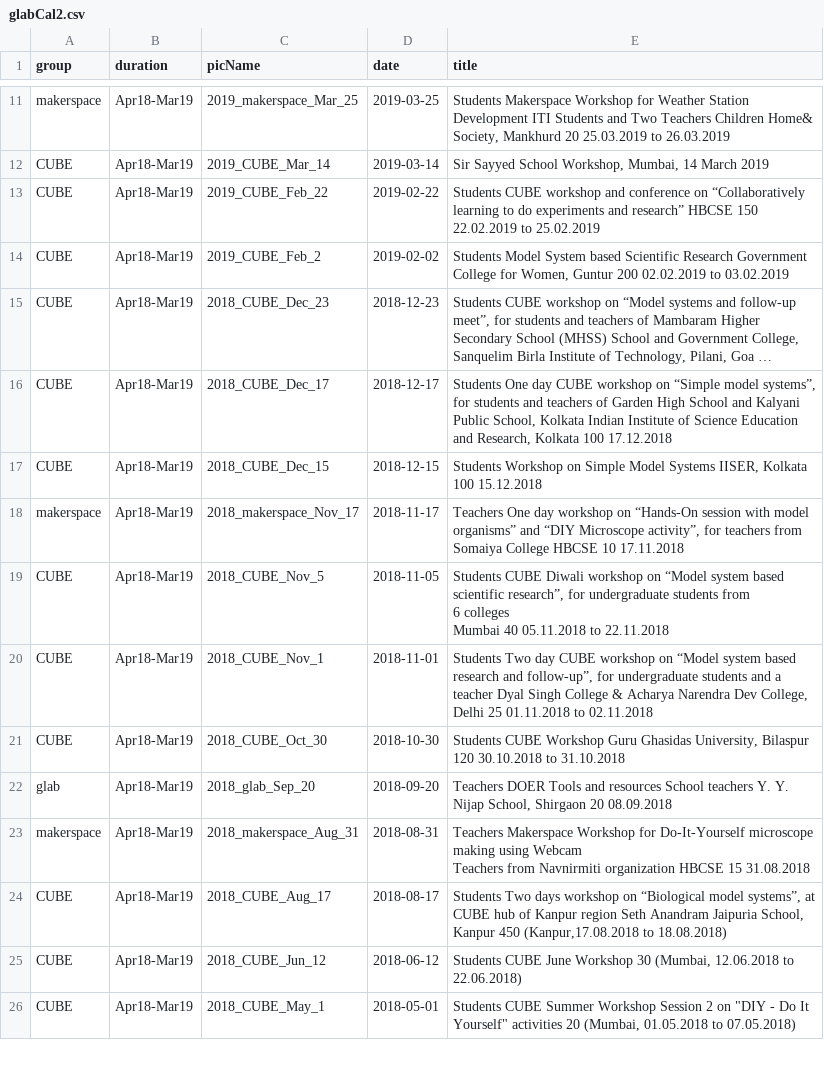
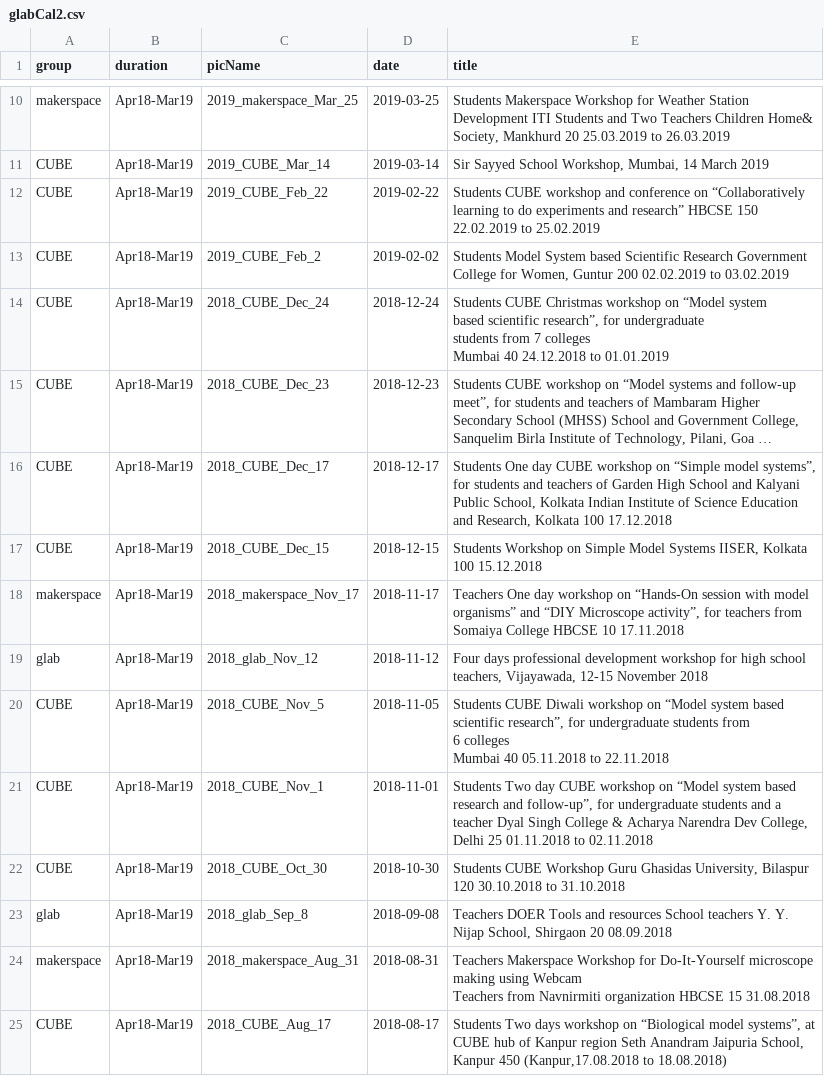
Before and after one commit to gnowledge/gnowledge.github.io, a CSV file: _data/glabCal2.csv, drawn as a sheet; only a part is shown, gaps mark what is left out; the shorter side is filled out with more unchanged rows; long unchanged cells end in …; addresses are those after the commit; the diff covers the shown part only; the diff names each change by its address in the sheet, - before the commit and + after, or states it on an @@ line.

Commit message:
update csv 2

```diff
--- a/_data/glabCal2.csv
+++ b/_data/glabCal2.csv
@@ row 3 moved to row 14: CUBE @@
+row 19: glab | Apr18-Mar19 | 2018_glab_Nov_12 | 2018-11-12 | Four days professional development workshop for high school teachers, Vijayawada, 12-15 November 2018
-C23 (picName): 2018_glab_Sep_20
+C23 (picName): 2018_glab_Sep_8
-D23 (date): 2018-09-20
+D23 (date): 2018-09-08
```
Also changed, not shown: 6 added rows and 4 moved rows elsewhere in this file.
